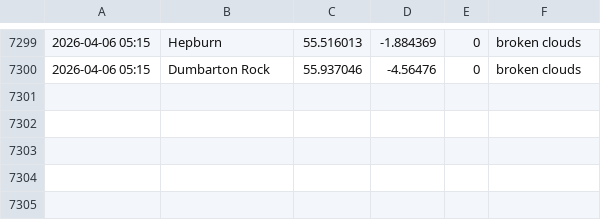
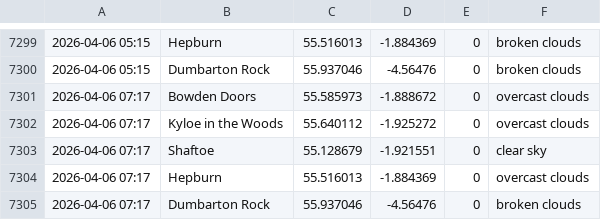
Before and after one commit to megan-leek/weather-dashboard, a CSV file: data/rain_log.csv, drawn as a sheet; only a part is shown, gaps mark what is left out; the diff names each change by its address in the sheet, - before the commit and + after, or states it on an @@ line.

Commit message:
Update rain log [auto]

```diff
--- a/data/rain_log.csv
+++ b/data/rain_log.csv
+row 7301: 2026-04-06 07:17 | Bowden Doors | 55.585973 | -1.888672 | 0 | overcast clouds
+row 7302: 2026-04-06 07:17 | Kyloe in the Woods | 55.640112 | -1.925272 | 0 | overcast clouds
+row 7303: 2026-04-06 07:17 | Shaftoe | 55.128679 | -1.921551 | 0 | clear sky
+row 7304: 2026-04-06 07:17 | Hepburn | 55.516013 | -1.884369 | 0 | overcast clouds
+row 7305: 2026-04-06 07:17 | Dumbarton Rock | 55.937046 | -4.56476 | 0 | broken clouds
```
